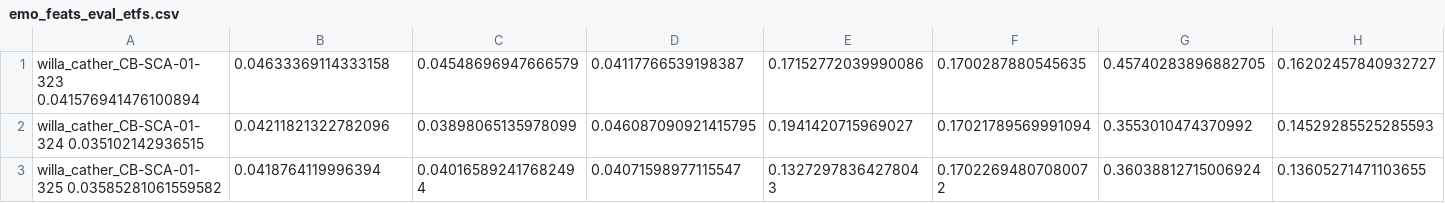
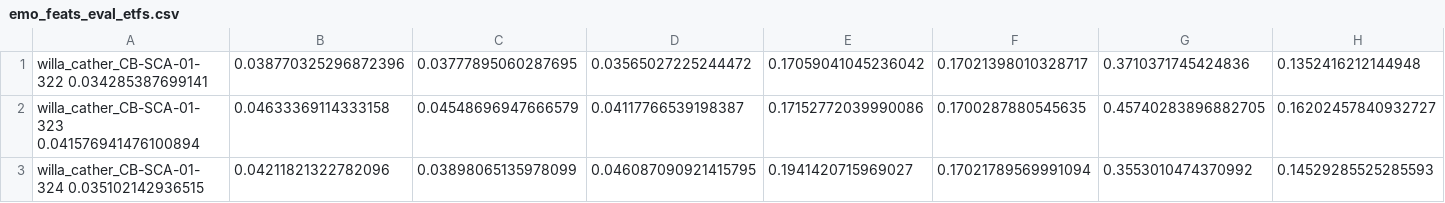
Before and after one commit to undeadyequ/espnet, a CSV file: files/emo_feats_eval_etfs.csv, drawn as a sheet; only a part is shown; the shorter side is filled out with more unchanged rows.

```diff
--- a/files/emo_feats_eval_etfs.csv
+++ b/files/emo_feats_eval_etfs.csv
@@ -1 +1,2 @@
+willa_cather_CB-SCA-01-322 0.034285387699141,0.038770325296872396,0.03777895060287695,0.03565027225244472,0.17059041045236042,0.17021398010328717,0.3710371745424836,0.1352416212144948
 willa_cather_CB-SCA-01-323 0.041576941476100894,0.04633369114333158,0.04548696947666579,0.04117766539198387,0.17152772039990086,0.1700287880545635,0.45740283896882705,0.16202457840932727
```
Also changed, not shown: files/emo_feats_dev_edst.csv, files/emo_feats_dev_elbs.csv, 12 other files.
